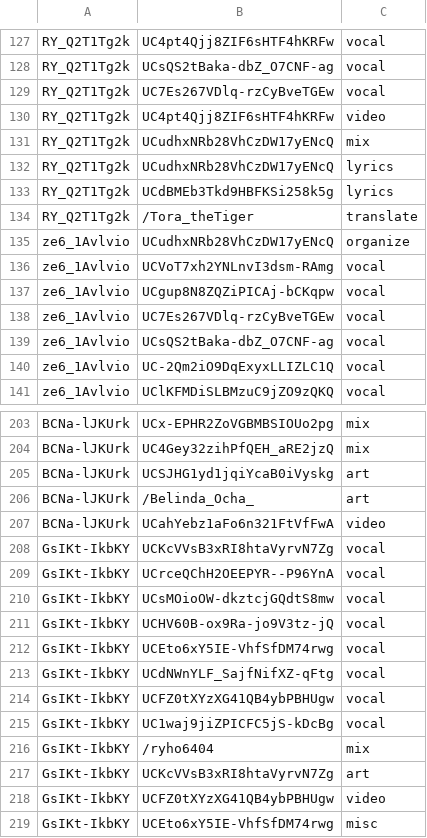
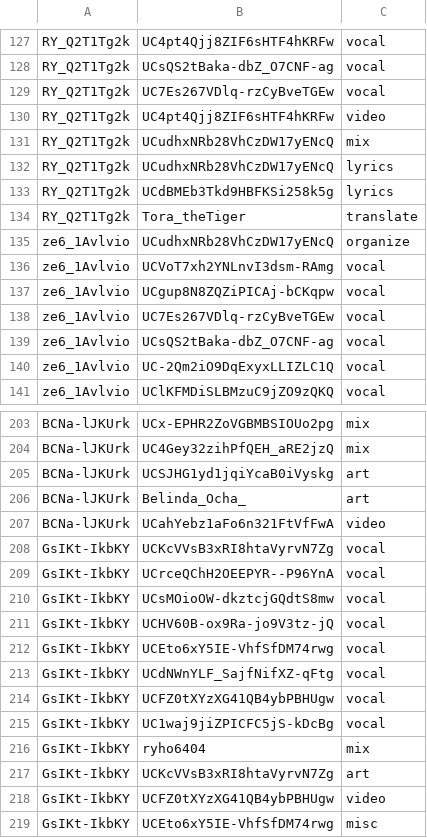
Before and after one commit to Youtaite-Network/youtaite-network-api, a CSV file: db/roles.csv, drawn as a sheet; only a part is shown, gaps mark what is left out; the diff covers the shown part only.

```diff
--- a/db/roles.csv
+++ b/db/roles.csv
@@ -133,3 +133,3 @@ RY_Q2T1Tg2k,UCudhxNRb28VhCzDW17yENcQ,lyrics
 RY_Q2T1Tg2k,UCdBMEb3Tkd9HBFKSi258k5g,lyrics
-RY_Q2T1Tg2k,/Tora_theTiger,translate
+RY_Q2T1Tg2k,Tora_theTiger,translate
 ze6_1Avlvio,UCudhxNRb28VhCzDW17yENcQ,organize
@@ -205,3 +205,3 @@ BCNa-lJKUrk,UC4Gey32zihPfQEH_aRE2jzQ,mix
 BCNa-lJKUrk,UCSJHG1yd1jqiYcaB0iVyskg,art
-BCNa-lJKUrk,/Belinda_Ocha_,art
+BCNa-lJKUrk,Belinda_Ocha_,art
 BCNa-lJKUrk,UCahYebz1aFo6n321FtVfFwA,video
@@ -215,3 +215,3 @@ GsIKt-IkbKY,UCFZ0tXYzXG41QB4ybPBHUgw,vocal
 GsIKt-IkbKY,UC1waj9jiZPICFC5jS-kDcBg,vocal
-GsIKt-IkbKY,/ryho6404,mix
+GsIKt-IkbKY,ryho6404,mix
 GsIKt-IkbKY,UCKcVVsB3xRI8htaVyrvN7Zg,art
```
Also changed, not shown: 5 edited cells elsewhere in this file, db/people.csv, 3 other files.
